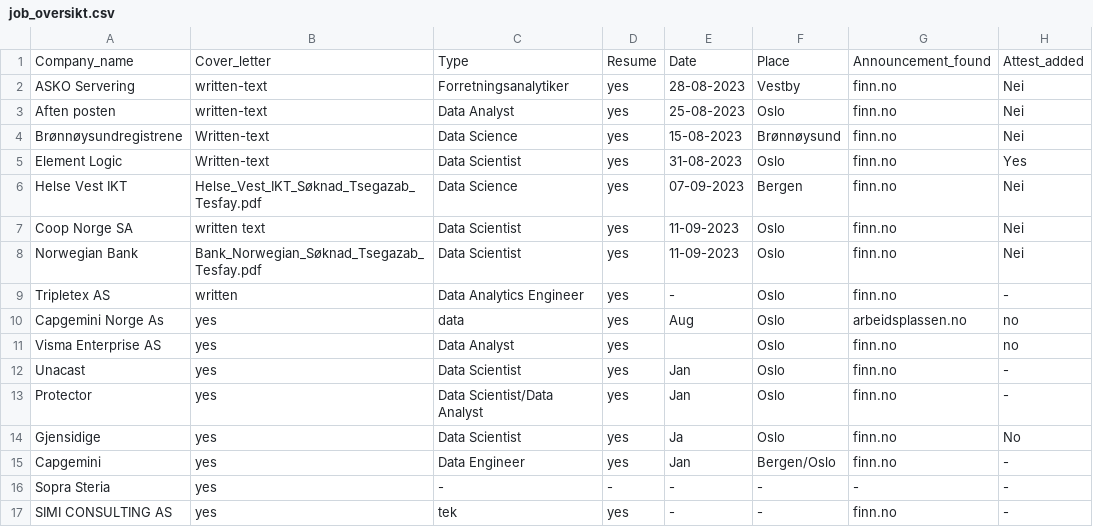
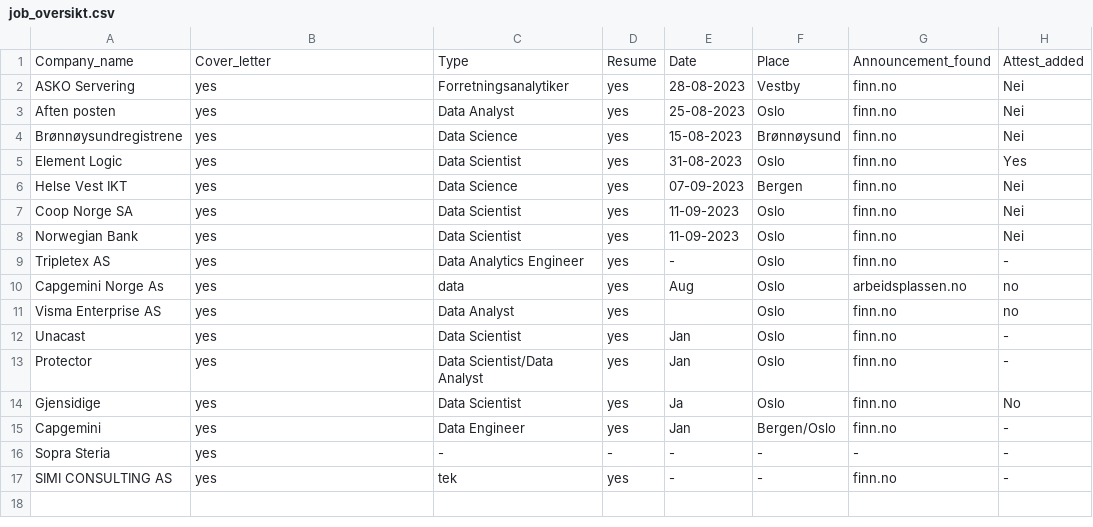
Before and after one commit to Tsegazab-Tesfay/JOB_OVERVIEW, a CSV file: job_oversikt.csv, drawn as a sheet.

Commit message:
update

```diff
--- a/job_oversikt.csv
+++ b/job_oversikt.csv
@@ -1,10 +1,10 @@
 Company_name,Cover_letter,Type,Resume,Date,Place,Announcement_found,Attest_added
-ASKO Servering,written-text,Forretningsanalytiker,yes,28-08-2023,Vestby,finn.no,Nei
-Aften posten,written-text,Data Analyst,yes,25-08-2023,Oslo,finn.no,Nei
-Brønnøysundregistrene,Written-text,Data Science,yes,15-08-2023,Brønnøysund,finn.no,Nei
-Element Logic,Written-text,Data Scientist,yes,31-08-2023,Oslo,finn.no,Yes
-Helse Vest IKT,Helse_Vest_IKT_Søknad_Tsegazab_Tesfay.pdf,Data Science,yes,07-09-2023,Bergen,finn.no,Nei
-Coop Norge SA,written text,Data Scientist,yes,11-09-2023,Oslo,finn.no,Nei
-Norwegian Bank,Bank_Norwegian_Søknad_Tsegazab_Tesfay.pdf,Data Scientist,yes,11-09-2023,Oslo,finn.no,Nei
-Tripletex AS,written,Data Analytics Engineer,yes,-,Oslo,finn.no,-
+ASKO Servering,yes,Forretningsanalytiker,yes,28-08-2023,Vestby,finn.no,Nei
+Aften posten,yes,Data Analyst,yes,25-08-2023,Oslo,finn.no,Nei
+Brønnøysundregistrene,yes,Data Science,yes,15-08-2023,Brønnøysund,finn.no,Nei
+Element Logic,yes,Data Scientist,yes,31-08-2023,Oslo,finn.no,Yes
+Helse Vest IKT,yes,Data Science,yes,07-09-2023,Bergen,finn.no,Nei
+Coop Norge SA,yes,Data Scientist,yes,11-09-2023,Oslo,finn.no,Nei
+Norwegian Bank,yes,Data Scientist,yes,11-09-2023,Oslo,finn.no,Nei
+Tripletex AS,yes,Data Analytics Engineer,yes,-,Oslo,finn.no,-
 Capgemini Norge As,yes,data,yes,Aug,Oslo,arbeidsplassen.no,no
```
